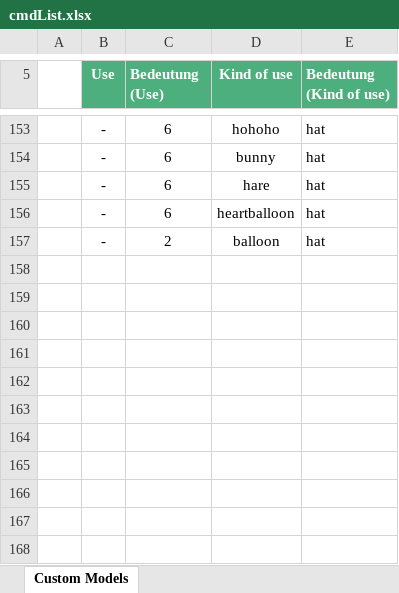
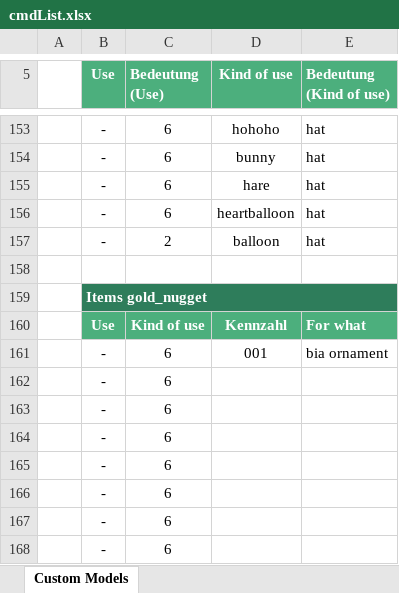
Before and after one commit to biamaix3/Ressourcepack-for-biamine, an Excel workbook: cmdList.xlsx, sheet Custom Models, drawn as a sheet; only a part is shown, gaps mark what is left out; values as stored, in another font and other column widths than the file's, no borders; table styles not drawn; the diff names each change by its address in the sheet, - before the commit and + after, or states it on an @@ line.

Commit message:
cmd list added ornaments

```diff
--- a/cmdList.xlsx (sheet Custom Models)
+++ b/cmdList.xlsx (sheet Custom Models)
+row 158: (empty)
+row 159:  | Items gold_nugget
+row 160:  | Use | Kind of use | Kennzahl | For what
+row 161:  | - | 6 | 001 | bia ornament
+row 162:  | - | 6
+row 163:  | - | 6
+row 164:  | - | 6
+row 165:  | - | 6
+row 166:  | - | 6
+row 167:  | - | 6
+row 168:  | - | 6
```
